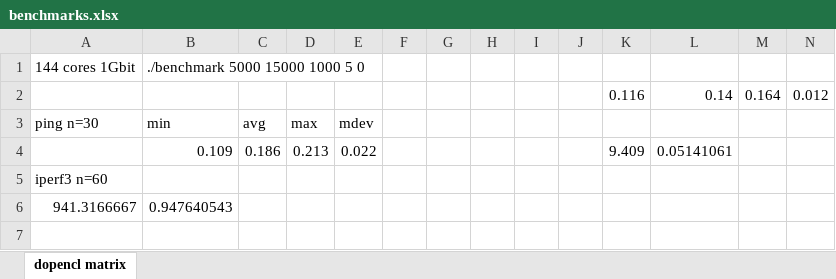
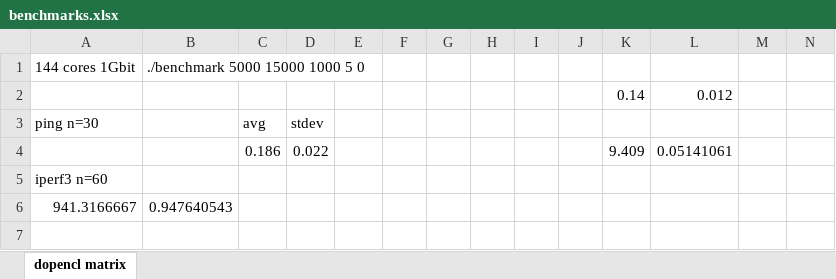
Before and after one commit to florianroesler/dynamo_thesis, an Excel workbook: benchmarks.xlsx, sheet dopencl matrix, drawn as a sheet; only a part is shown; values as stored, in another font and other column widths than the file's, no borders; removed rows and columns are numbered as before the commit, all else as after; rows hold the shown columns only; the diff names each change by its address in the sheet, - before the commit and + after, or states it on an @@ line.

Commit message:
network performance benchmark

```diff
--- a/benchmarks.xlsx (sheet dopencl matrix)
+++ b/benchmarks.xlsx (sheet dopencl matrix)
-row 2:  |  |  |  |  |  |  |  |  |  | 0.116 | 0.14 | 0.164 | 0.012
+row 2:  |  |  |  |  |  |  |  |  |  | 0.14 | 0.012
-B3: min
+B3: (empty)
-D3: max
+D3: stdev
-E3: mdev
+E3: (empty)
-B4: 0.109
+B4: (empty)
-D4: 0.213
+D4: 0.022
-E4: 0.022
+E4: (empty)
```
Also changed, not shown: 1 other file.
